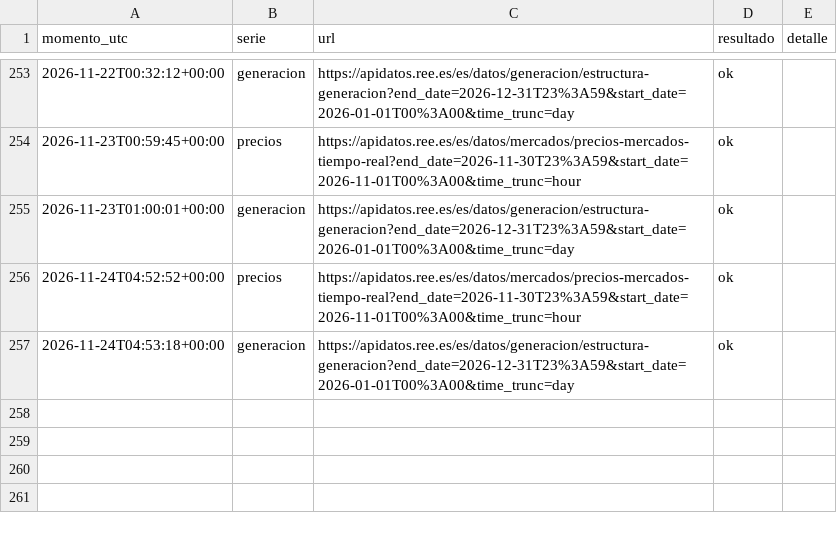
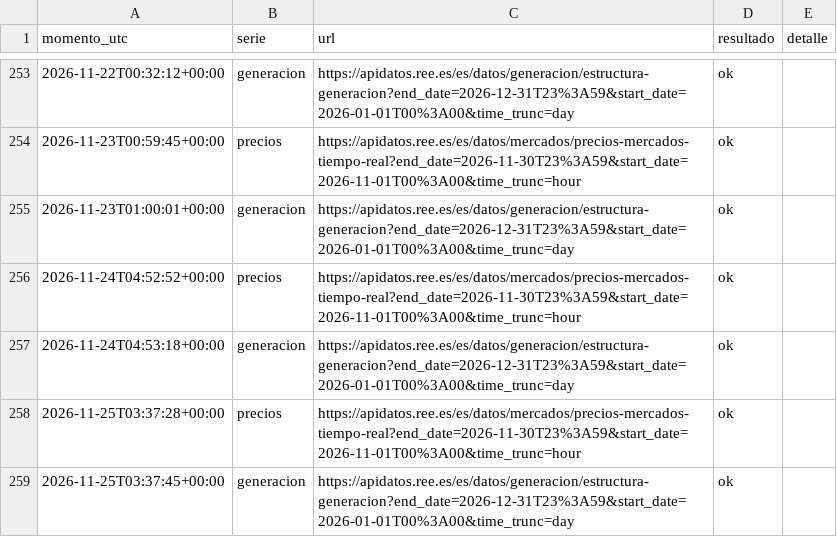
Before and after one commit to JosebaDG/Pvpc-bridge, a CSV file: datos/consultas/registro_descargas.csv, drawn as a sheet; only a part is shown, gaps mark what is left out.

```diff
--- a/datos/consultas/registro_descargas.csv
+++ b/datos/consultas/registro_descargas.csv
@@ -257 +257,3 @@ momento_utc,serie,url,resultado,detalle
 2026-11-24T04:53:18+00:00,generacion,https://apidatos.ree.es/es/datos/generacion/estructura-generacion?end_date=2026-12-31T23%3A59&start_date=2026-01-01T00%3A00&time_trunc=day,ok,
+2026-11-25T03:37:28+00:00,precios,https://apidatos.ree.es/es/datos/mercados/precios-mercados-tiempo-real?end_date=2026-11-30T23%3A59&start_date=2026-11-01T00%3A00&time_trunc=hour,ok,
+2026-11-25T03:37:45+00:00,generacion,https://apidatos.ree.es/es/datos/generacion/estructura-generacion?end_date=2026-12-31T23%3A59&start_date=2026-01-01T00%3A00&time_trunc=day,ok,
```
Also changed, not shown: datos/historico/generacion_diaria/2026.csv, datos/historico/pvpc_peninsula_horario/2026.csv, 6 other files.
